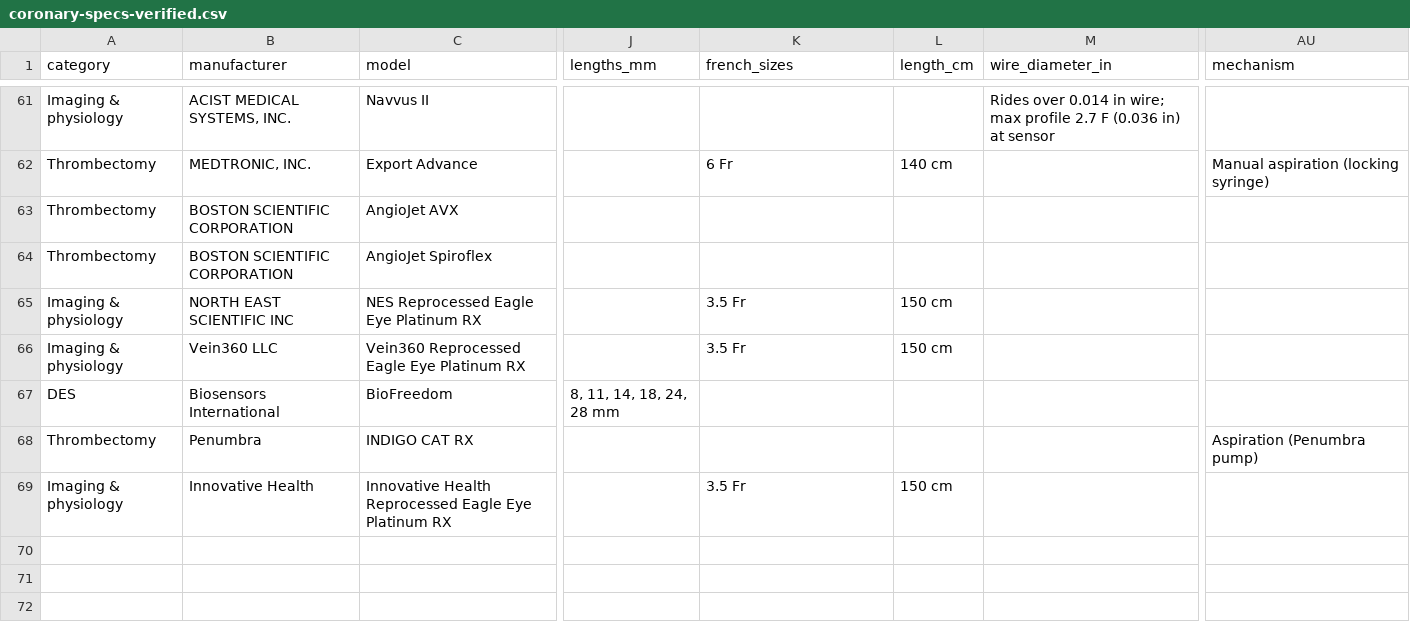
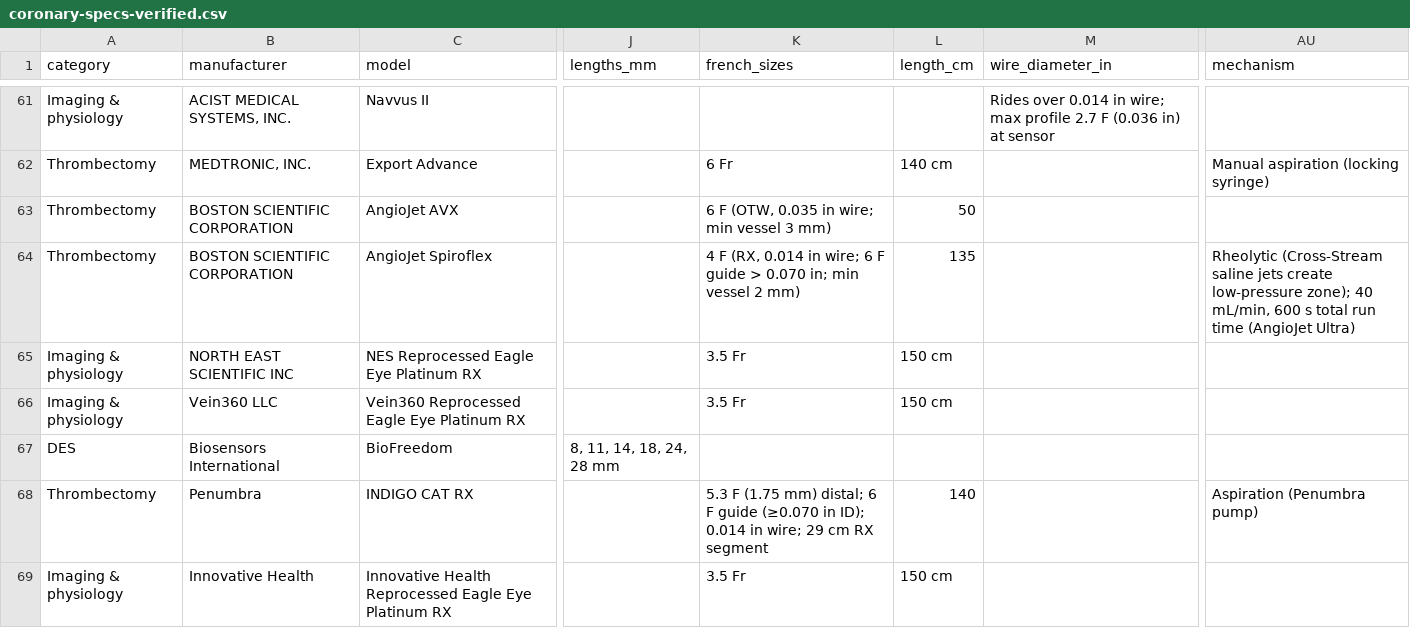
Before and after one commit to jeffmcd83/coronary-compare, a CSV file: coronary-specs-verified.csv, drawn as a sheet; only a part is shown, gaps mark what is left out; the diff names each change by its address in the sheet, - before the commit and + after, or states it on an @@ line.

```diff
--- a/coronary-specs-verified.csv
+++ b/coronary-specs-verified.csv
-K63 (french_sizes): (empty)
+K63 (french_sizes): 6 F (OTW, 0.035 in wire; min vessel 3 mm)
-L63 (length_cm): (empty)
+L63 (length_cm): 50
-K64 (french_sizes): (empty)
+K64 (french_sizes): 4 F (RX, 0.014 in wire; 6 F guide > 0.070 in; min vessel 2 mm)
-L64 (length_cm): (empty)
+L64 (length_cm): 135
-AU64 (mechanism): (empty)
+AU64 (mechanism): Rheolytic (Cross-Stream saline jets create low-pressure zone); 40 mL/min, 600 s total run time (AngioJet Ultra)
-K68 (french_sizes): (empty)
+K68 (french_sizes): 5.3 F (1.75 mm) distal; 6 F guide (≥0.070 in ID); 0.014 in wire; 29 cm RX segment
-L68 (length_cm): (empty)
+L68 (length_cm): 140
```
Also changed, not shown: sources/pass09/values.csv, 14 other files.
